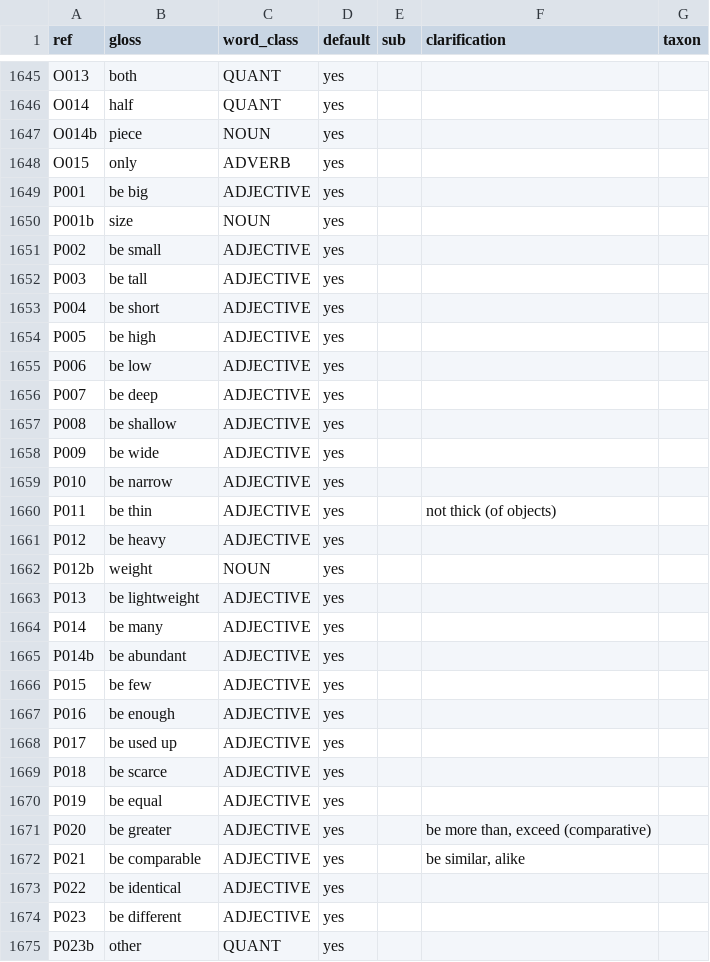
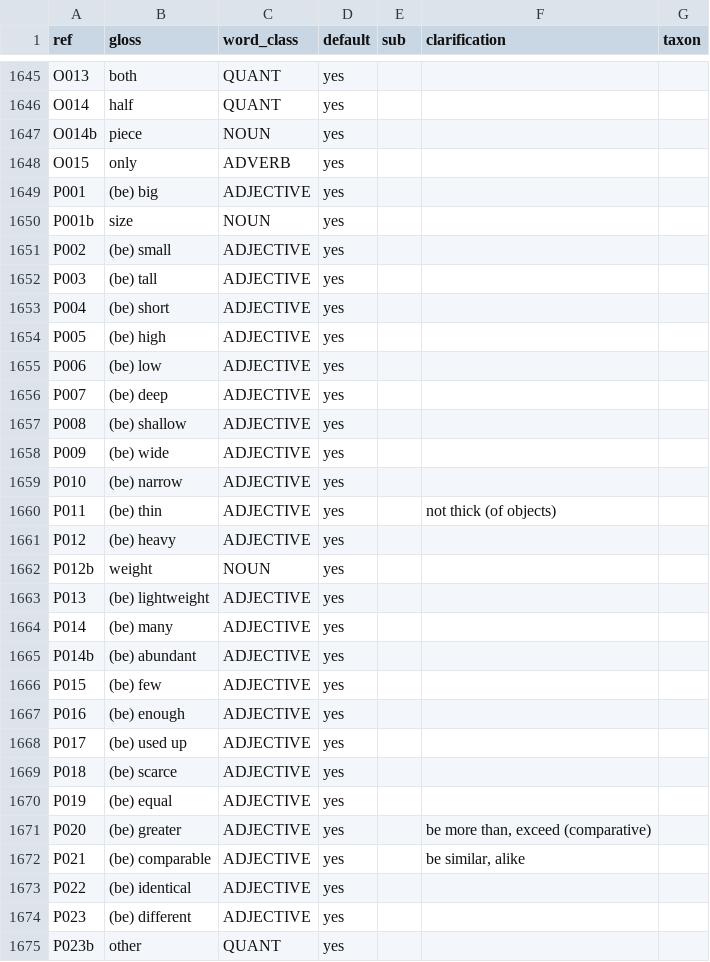
Before and after one commit to smojos/EACW, a TSV file: eacw.tsv, drawn as a sheet; only a part is shown, gaps mark what is left out; the diff covers the shown part only.

```diff
--- a/eacw.tsv
+++ b/eacw.tsv
@@ -1648,28 +1648,28 @@ O014b	piece	NOUN	yes
 O015	only	ADVERB	yes			
-P001	be big	ADJECTIVE	yes			
+P001	(be) big	ADJECTIVE	yes			
 P001b	size	NOUN	yes			
-P002	be small	ADJECTIVE	yes			
-P003	be tall	ADJECTIVE	yes			
-P004	be short	ADJECTIVE	yes			
-P005	be high	ADJECTIVE	yes			
-P006	be low	ADJECTIVE	yes			
-P007	be deep	ADJECTIVE	yes			
-P008	be shallow	ADJECTIVE	yes			
-P009	be wide	ADJECTIVE	yes			
-P010	be narrow	ADJECTIVE	yes			
-P011	be thin	ADJECTIVE	yes		not thick (of objects)	
-P012	be heavy	ADJECTIVE	yes			
+P002	(be) small	ADJECTIVE	yes			
+P003	(be) tall	ADJECTIVE	yes			
+P004	(be) short	ADJECTIVE	yes			
+P005	(be) high	ADJECTIVE	yes			
+P006	(be) low	ADJECTIVE	yes			
+P007	(be) deep	ADJECTIVE	yes			
+P008	(be) shallow	ADJECTIVE	yes			
+P009	(be) wide	ADJECTIVE	yes			
+P010	(be) narrow	ADJECTIVE	yes			
+P011	(be) thin	ADJECTIVE	yes		not thick (of objects)	
+P012	(be) heavy	ADJECTIVE	yes			
 P012b	weight	NOUN	yes			
-P013	be lightweight	ADJECTIVE	yes			
-P014	be many	ADJECTIVE	yes			
-P014b	be abundant	ADJECTIVE	yes			
-P015	be few	ADJECTIVE	yes			
-P016	be enough	ADJECTIVE	yes			
-P017	be used up	ADJECTIVE	yes			
-P018	be scarce	ADJECTIVE	yes			
-P019	be equal	ADJECTIVE	yes			
-P020	be greater	ADJECTIVE	yes		be more than, exceed (comparative)	
-P021	be comparable	ADJECTIVE	yes		be similar, alike	
-P022	be identical	ADJECTIVE	yes			
-P023	be different	ADJECTIVE	yes			
+P013	(be) lightweight	ADJECTIVE	yes			
+P014	(be) many	ADJECTIVE	yes			
+P014b	(be) abundant	ADJECTIVE	yes			
+P015	(be) few	ADJECTIVE	yes			
+P016	(be) enough	ADJECTIVE	yes			
+P017	(be) used up	ADJECTIVE	yes			
+P018	(be) scarce	ADJECTIVE	yes			
+P019	(be) equal	ADJECTIVE	yes			
+P020	(be) greater	ADJECTIVE	yes		be more than, exceed (comparative)	
+P021	(be) comparable	ADJECTIVE	yes		be similar, alike	
+P022	(be) identical	ADJECTIVE	yes			
+P023	(be) different	ADJECTIVE	yes			
 P023b	other	QUANT	yes			
```
Also changed, not shown: 144 edited cells elsewhere in this file, 1 other file.
